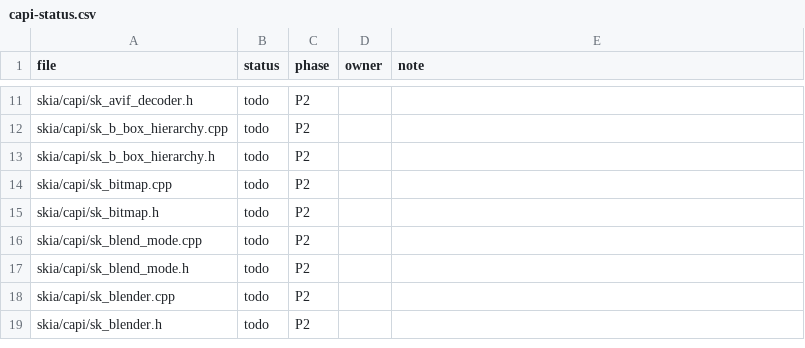
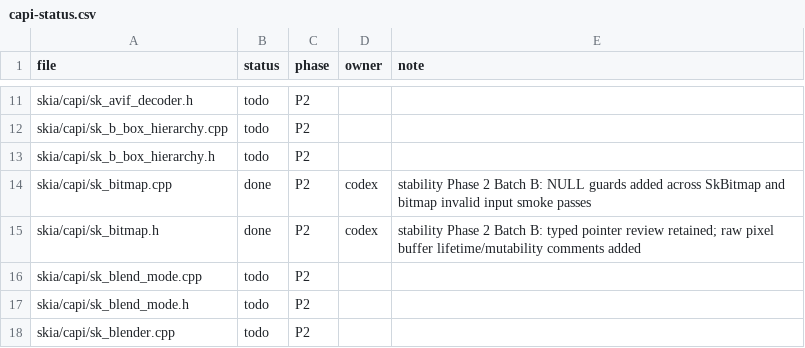
Before and after one commit to dolphilia/reskia, a CSV file: docs/plans/c-binding-remediation/checklists/capi-status.csv, drawn as a sheet; only a part is shown, gaps mark what is left out; the shorter side is filled out with more unchanged rows.

```diff
--- a/docs/plans/c-binding-remediation/checklists/capi-status.csv
+++ b/docs/plans/c-binding-remediation/checklists/capi-status.csv
@@ -13,4 +13,4 @@ skia/capi/sk_b_box_hierarchy.cpp,todo,P2,,
 skia/capi/sk_b_box_hierarchy.h,todo,P2,,
-skia/capi/sk_bitmap.cpp,todo,P2,,
-skia/capi/sk_bitmap.h,todo,P2,,
+skia/capi/sk_bitmap.cpp,done,P2,codex,"stability Phase 2 Batch B: NULL guards added across SkBitmap and bitmap invalid input smoke passes"
+skia/capi/sk_bitmap.h,done,P2,codex,"stability Phase 2 Batch B: typed pointer review retained; raw pixel buffer lifetime/mutability comments added"
 skia/capi/sk_blend_mode.cpp,todo,P2,,
```
Also changed, not shown: 7 other files.
